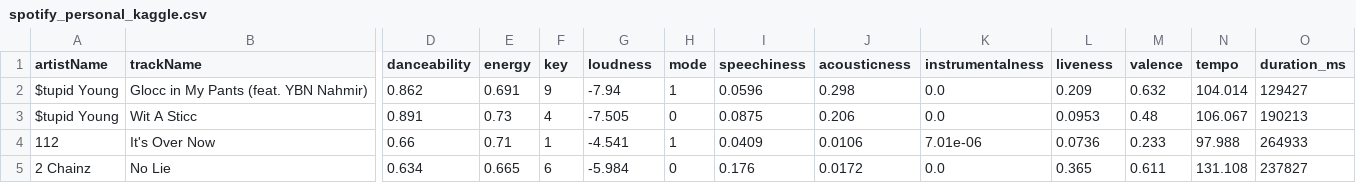
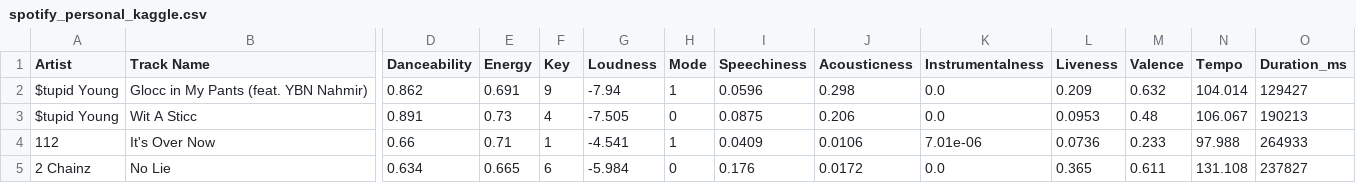
Before and after one commit to ChaeWoojin/IE437_Data-Driven_Decision_Making_and_Control, a CSV file: data/spotify_personal_kaggle.csv, drawn as a sheet; only a part is shown, gaps mark what is left out; the diff covers the shown part only; the diff names each change by its address in the sheet, - before the commit and + after, or states it on an @@ line.

Commit message:
Docs: Data Changed

```diff
--- a/data/spotify_personal_kaggle.csv
+++ b/data/spotify_personal_kaggle.csv
-A1: artistName
+A1: Artist
-B1: trackName
+B1: Track Name
-D1: danceability
+D1: Danceability
-E1: energy
+E1: Energy
-F1: key
+F1: Key
-G1: loudness
+G1: Loudness
-H1: mode
+H1: Mode
-I1: speechiness
+I1: Speechiness
-J1: acousticness
+J1: Acousticness
-K1: instrumentalness
+K1: Instrumentalness
-L1: liveness
+L1: Liveness
-M1: valence
+M1: Valence
-N1: tempo
+N1: Tempo
-O1: duration_ms
+O1: Duration_ms
```
Also changed, not shown: 3 edited cells elsewhere in this file.
